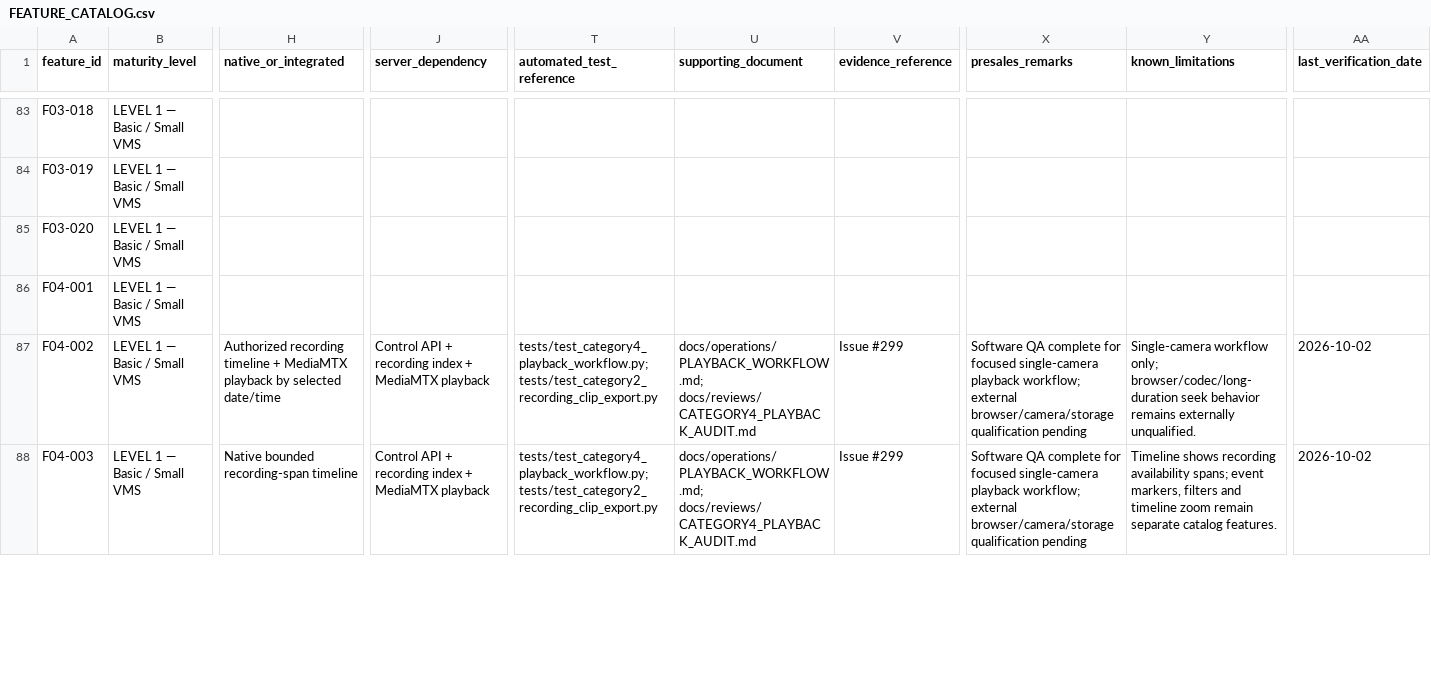
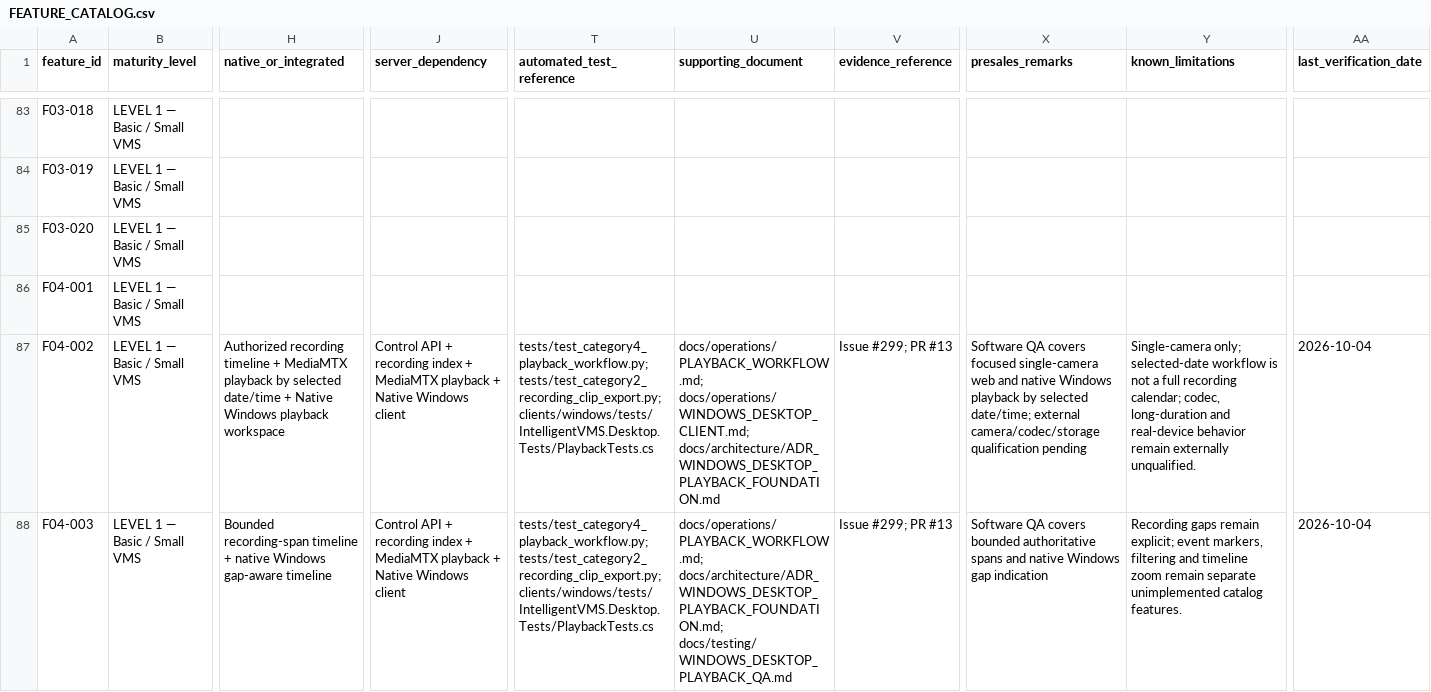
Before and after one commit to Sunny-Gumber/Intelligent-vms-solution, a CSV file: intelligent-vms-v1/docs/product/FEATURE_CATALOG.csv, drawn as a sheet; only a part is shown, gaps mark what is left out; the diff covers the shown part only; the diff names each change by its address in the sheet, - before the commit and + after, or states it on an @@ line.

Commit message:
docs(catalog): add native playback software evidence

```diff
--- a/intelligent-vms-v1/docs/product/FEATURE_CATALOG.csv
+++ b/intelligent-vms-v1/docs/product/FEATURE_CATALOG.csv
-H87 (native_or_integrated): …selected date/time
+H87 (native_or_integrated): …selected date/time + Native Windows playback workspace
-J87:J88 (server_dependency): …MediaMTX playback
+J87:J88 (server_dependency): …MediaMTX playback + Native Windows client
-T87:T88 (automated_test_reference): tests/test_category4_playback_workflow.py; tests/test_category2_recording_clip_export.py
+T87:T88 (automated_test_reference): tests/test_category4_playback_workflow.py; tests/test_category2_recording_clip_export.py; clients/windows/tests/IntelligentVMS.Desktop.Tests/PlaybackTests.cs
-U87 (supporting_document): docs/operations/PLAYBACK_WORKFLOW.md; docs/reviews/CATEGORY4_PLAYBACK_AUDIT.md
+U87 (supporting_document): docs/operations/PLAYBACK_WORKFLOW.md; docs/operations/WINDOWS_DESKTOP_CLIENT.md; docs/architecture/ADR_WINDOWS_DESKTOP_PLAYBACK_FOUNDATION.md
-V87:V88 (evidence_reference): Issue #299
+V87:V88 (evidence_reference): Issue #299; PR #13
-X87 (presales_remarks): Software QA complete for focused single-camera playback workflow; external browser/camera/storage qualification pending
+X87 (presales_remarks): Software QA covers focused single-camera web and native Windows playback by selected date/time; external camera/codec/storage qualification pending
-Y87 (known_limitations): Single-camera workflow only; browser/codec/long-duration seek behavior remains externally unqualified.
+Y87 (known_limitations): Single-camera only; selected-date workflow is not a full recording calendar; codec, long-duration and real-device behavior remain externally unqualified.
-AA87:AA88 (last_verification_date): 2026-10-02
+AA87:AA88 (last_verification_date): 2026-10-04
-H88 (native_or_integrated): Native bounded recording-span timeline
+H88 (native_or_integrated): Bounded recording-span timeline + native Windows gap-aware timeline
-U88 (supporting_document): docs/operations/PLAYBACK_WORKFLOW.md; docs/reviews/CATEGORY4_PLAYBACK_AUDIT.md
+U88 (supporting_document): docs/operations/PLAYBACK_WORKFLOW.md; docs/architecture/ADR_WINDOWS_DESKTOP_PLAYBACK_FOUNDATION.md; docs/testing/WINDOWS_DESKTOP_PLAYBACK_QA.md
-X88 (presales_remarks): Software QA complete for focused single-camera playback workflow; external browser/camera/storage qualification pending
+X88 (presales_remarks): Software QA covers bounded authoritative spans and native Windows gap indication
-Y88 (known_limitations): Timeline shows recording availability spans; event markers, filters and timeline zoom remain separate catalog features.
+Y88 (known_limitations): Recording gaps remain explicit; event markers, filtering and timeline zoom remain separate unimplemented catalog features.
```
Also changed, not shown: 40 edited cells elsewhere in this file.
